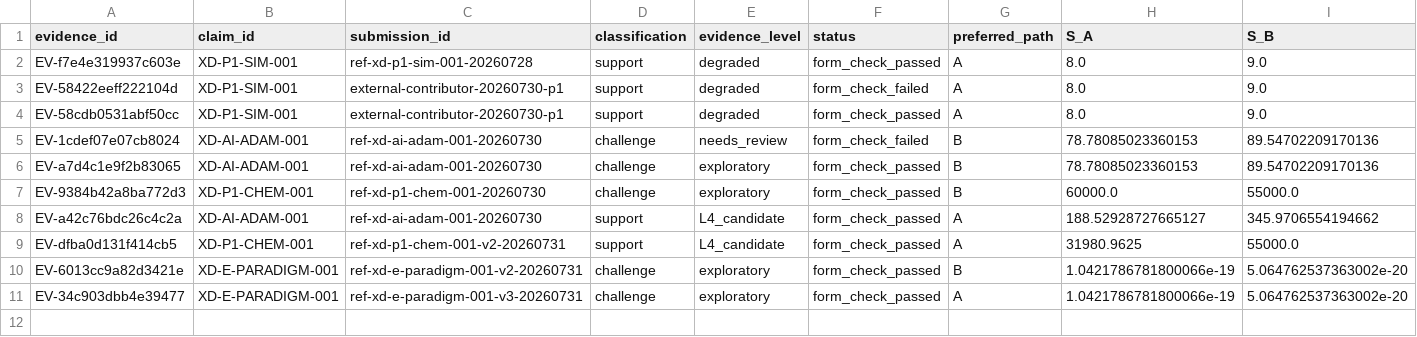
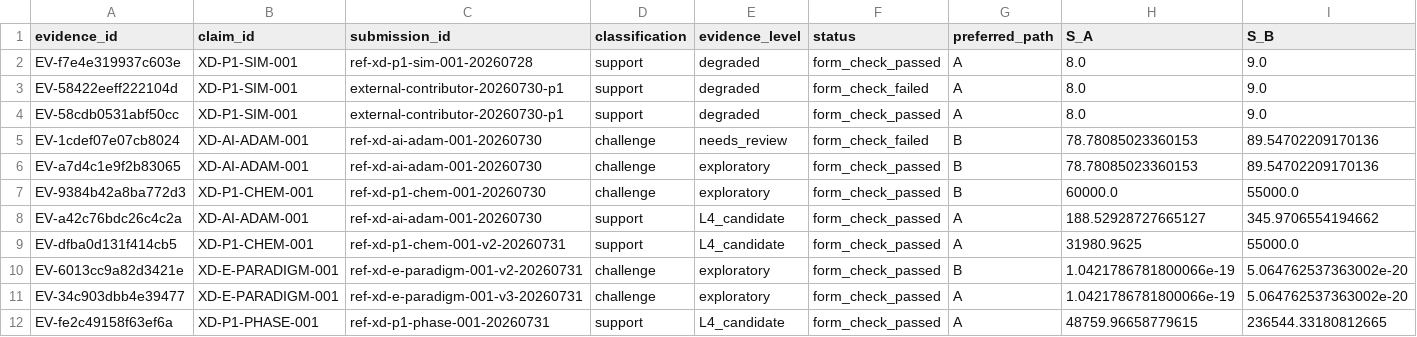
Before and after one commit to KK13760780514/Hypostack-Theory, a CSV file: open-validation/evidence-ledger.csv, drawn as a sheet; only a part is shown; rows hold the shown columns only; the diff names each change by its address in the sheet, - before the commit and + after, or states it on an @@ line.

Commit message:
feat: XD-P1-PHASE-001 物理学预言首次验证support - 2D Ising模型12/12种子通过

```diff
--- a/open-validation/evidence-ledger.csv
+++ b/open-validation/evidence-ledger.csv
+row 12: EV-fe2c49158f63ef6a | XD-P1-PHASE-001 | ref-xd-p1-phase-001-20260731 | support | L4_candidate | form_check_passed | A | 48759.96658779615 | 236544.33180812665
```
Also changed, not shown: 11 other files.
